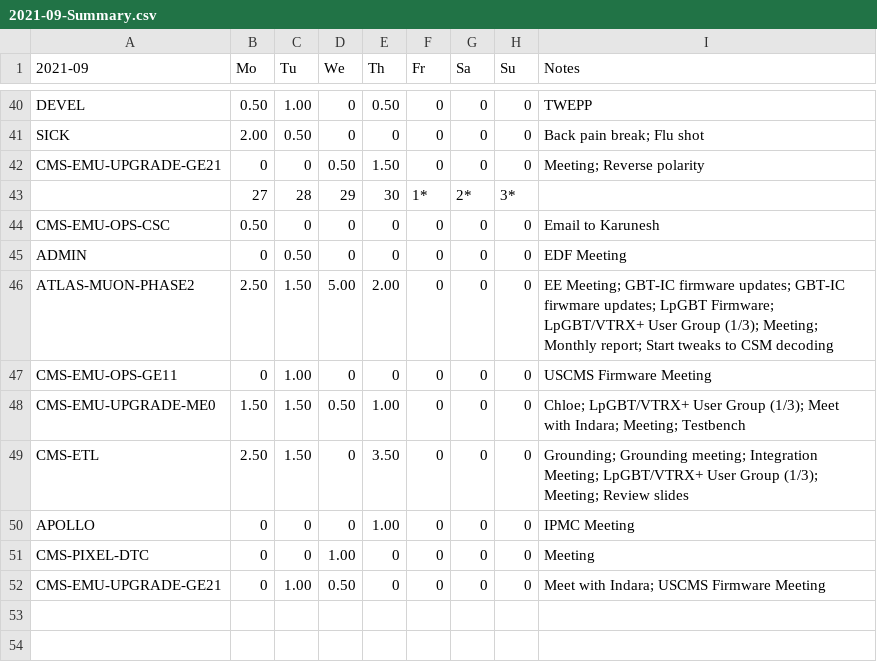
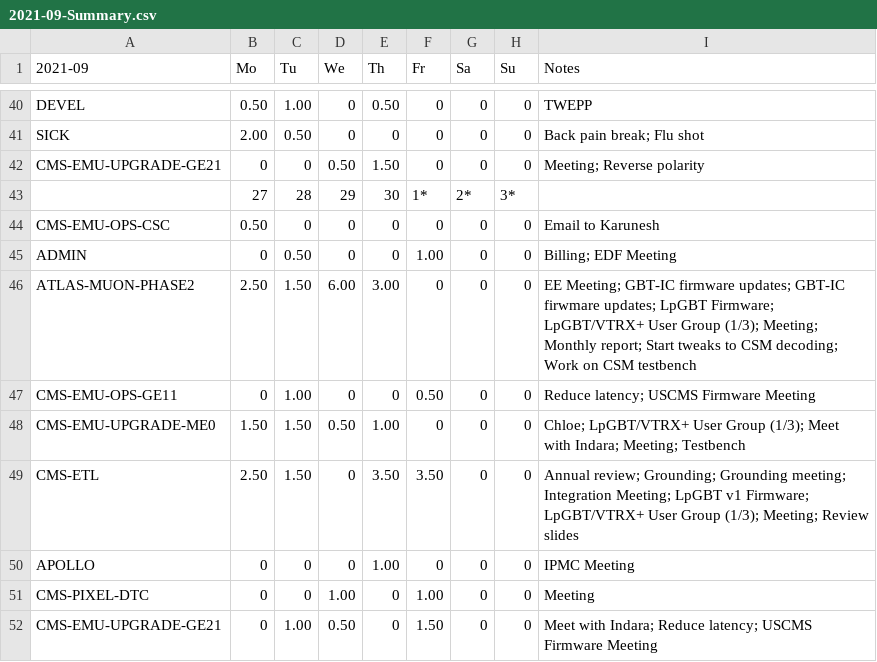
Before and after one commit to andrewpeck/edf-timesheet, a CSV file: billing/2021-09-Summary.csv, drawn as a sheet; only a part is shown, gaps mark what is left out.

```diff
--- a/billing/2021-09-Summary.csv
+++ b/billing/2021-09-Summary.csv
@@ -44,9 +44,9 @@ CMS-EMU-UPGRADE-GE21,0,0,0.50,1.50,0,0,0,Meeting; Reverse polarity
 CMS-EMU-OPS-CSC,0.50,0,0,0,0,0,0,Email to Karunesh
-ADMIN,0,0.50,0,0,0,0,0,EDF Meeting
-ATLAS-MUON-PHASE2,2.50,1.50,5.00,2.00,0,0,0,EE Meeting; GBT-IC firmware updates; GBT-IC firwmare updates; LpGBT Firmware; LpGBT/VTRX+ User Group (1/3); Meeting; Monthly report; Start tweaks to CSM decoding
-CMS-EMU-OPS-GE11,0,1.00,0,0,0,0,0,USCMS Firmware Meeting
+ADMIN,0,0.50,0,0,1.00,0,0,Billing; EDF Meeting
+ATLAS-MUON-PHASE2,2.50,1.50,6.00,3.00,0,0,0,EE Meeting; GBT-IC firmware updates; GBT-IC firwmare updates; LpGBT Firmware; LpGBT/VTRX+ User Group (1/3); Meeting; Monthly report; Start tweaks to CSM decoding; Work on CSM testbench
+CMS-EMU-OPS-GE11,0,1.00,0,0,0.50,0,0,Reduce latency; USCMS Firmware Meeting
 CMS-EMU-UPGRADE-ME0,1.50,1.50,0.50,1.00,0,0,0,Chloe; LpGBT/VTRX+ User Group (1/3); Meet with Indara; Meeting; Testbench
-CMS-ETL,2.50,1.50,0,3.50,0,0,0,Grounding; Grounding meeting; Integration Meeting; LpGBT/VTRX+ User Group (1/3); Meeting; Review slides
+CMS-ETL,2.50,1.50,0,3.50,3.50,0,0,Annual review; Grounding; Grounding meeting; Integration Meeting; LpGBT v1 Firmware; LpGBT/VTRX+ User Group (1/3); Meeting; Review slides
 APOLLO,0,0,0,1.00,0,0,0,IPMC Meeting
-CMS-PIXEL-DTC,0,0,1.00,0,0,0,0,Meeting
-CMS-EMU-UPGRADE-GE21,0,1.00,0.50,0,0,0,0,Meet with Indara; USCMS Firmware Meeting
+CMS-PIXEL-DTC,0,0,1.00,0,1.00,0,0,Meeting
+CMS-EMU-UPGRADE-GE21,0,1.00,0.50,0,1.50,0,0,Meet with Indara; Reduce latency; USCMS Firmware Meeting
```
Also changed, not shown: billing/2021-02-Summary.csv, billing/2021-02.csv, 14 other files.
